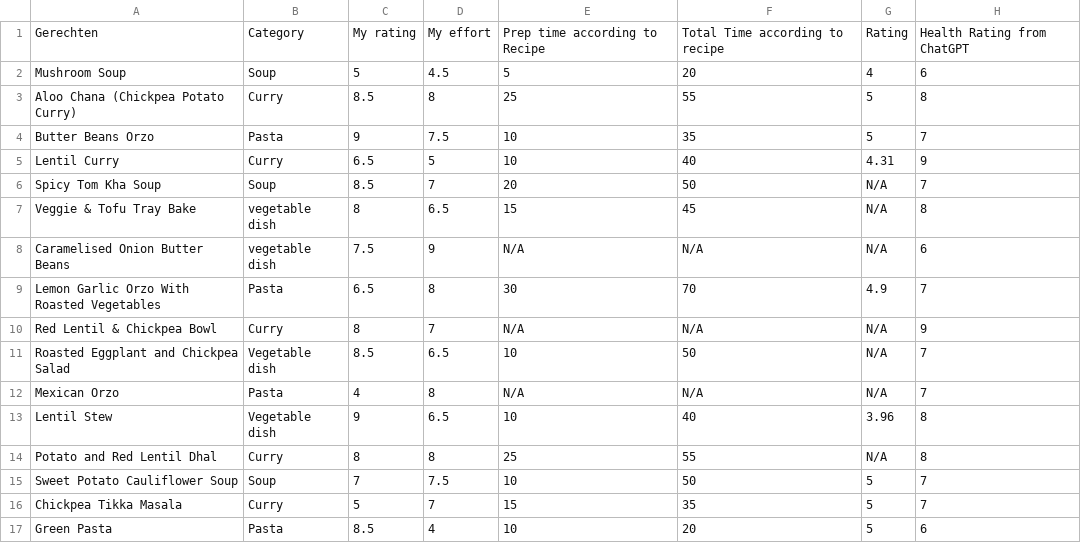
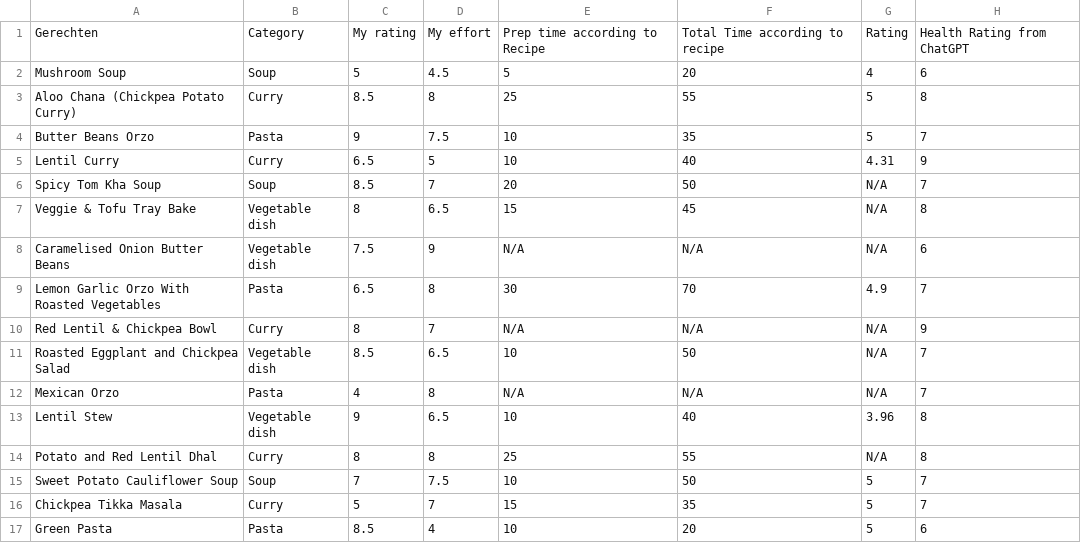
Before and after one commit to shannonmels/personal-analysis, a CSV file: Recipes Data Analysis.csv, drawn as a sheet; only a part is shown; the diff names each change by its address in the sheet, - before the commit and + after, or states it on an @@ line.

Commit message:
Update Recipes Data Analysis.csv

```diff
--- a/Recipes Data Analysis.csv
+++ b/Recipes Data Analysis.csv
-B7:B8: vegetable dish
+B7:B8: Vegetable dish
```
